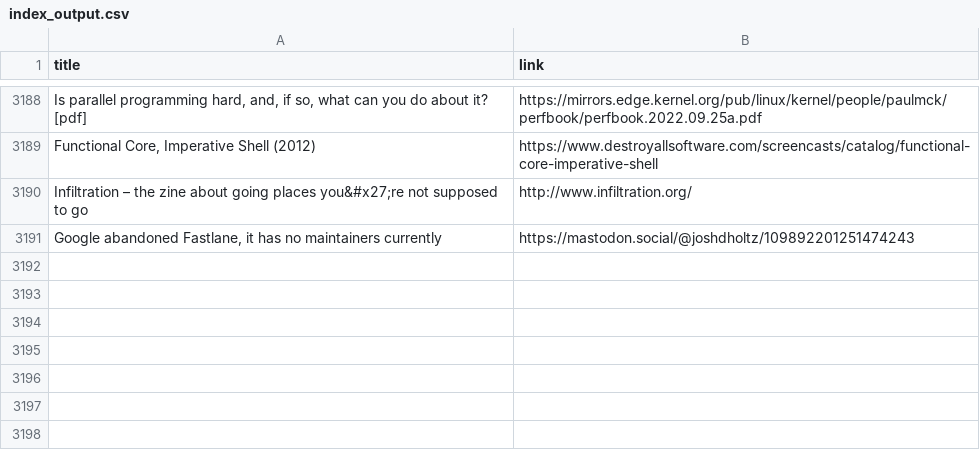
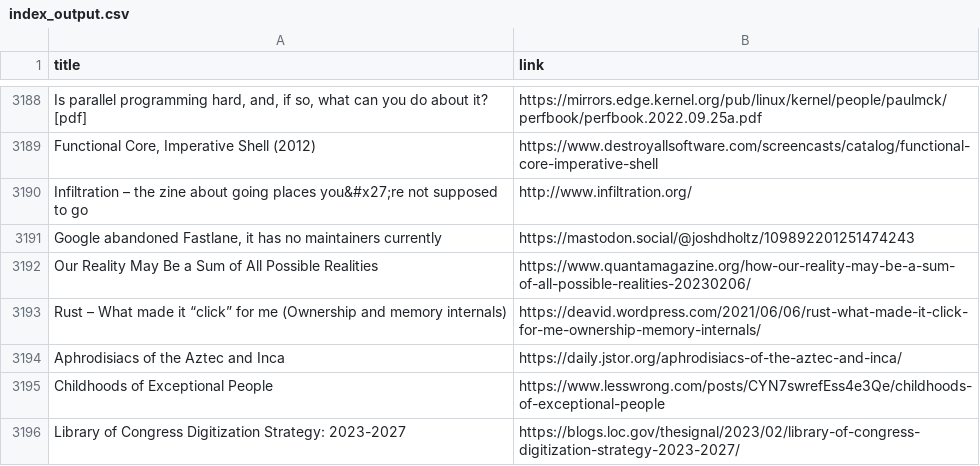
Before and after one commit to yellow-seed/aiit-bigdata-analysis-report2, a CSV file: index_output.csv, drawn as a sheet; only a part is shown, gaps mark what is left out; the diff names each change by its address in the sheet, - before the commit and + after, or states it on an @@ line.

Commit message:
update csv

```diff
--- a/index_output.csv
+++ b/index_output.csv
+row 3192: Our Reality May Be a Sum of All Possible Realities | https://www.quantamagazine.org/how-our-reality-may-be-a-sum-of-all-possible-realities-20230206/
+row 3193: Rust – What made it “click” for me (Ownership and memory internals) | https://deavid.wordpress.com/2021/06/06/rust-what-made-it-click-for-me-ownership-memory-internals/
+row 3194: Aphrodisiacs of the Aztec and Inca | https://daily.jstor.org/aphrodisiacs-of-the-aztec-and-inca/
+row 3195: Childhoods of Exceptional People | https://www.lesswrong.com/posts/CYN7swrefEss4e3Qe/childhoods-of-exceptional-people
+row 3196: Library of Congress Digitization Strategy: 2023-2027 | https://blogs.loc.gov/thesignal/2023/02/library-of-congress-digitization-strategy-2023-2027/
```
